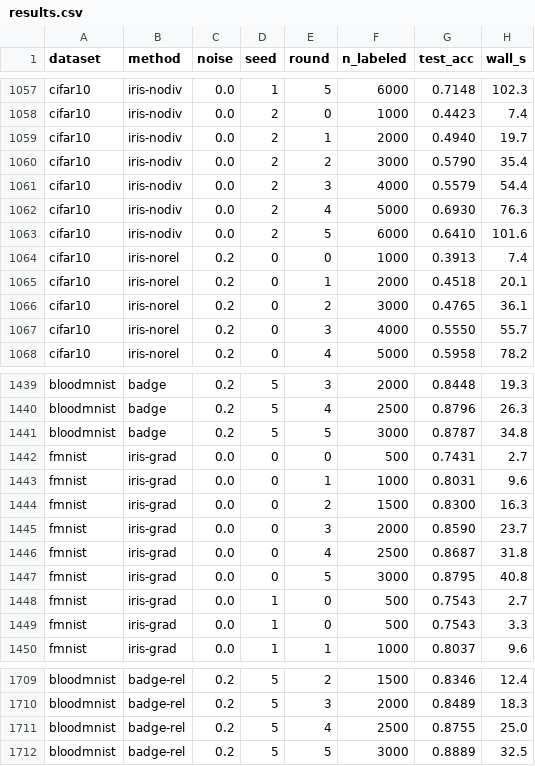
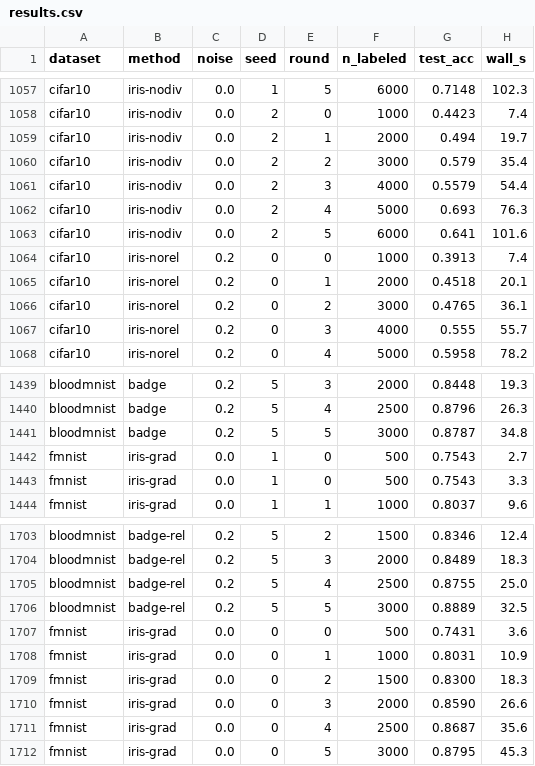
Before and after one commit to samim-reza/IRIS, a CSV file: results/results.csv, drawn as a sheet; only a part is shown, gaps mark what is left out; the diff covers the shown part only.

Commit message:
Fix a checkpoint that a killed run left empty, and the ordering that allowed it
Packaging the checkpoints for Zenodo turned up
fmnist_iris-grad_noise0.0_seed0_round5.pt at zero bytes. It was the run
interrupted when a tmux session died, and it had gone unnoticed because
the earlier "180/180 verify" predated the 105 checkpoints added with
Learning-Loss, BADGE, iris-grad and badge-rel.

The cause was an ordering bug: run_al appended the results.csv row
before writing the checkpoint, so a process killed between the two left
a run recorded as complete with no model behind it -- and already_done,
which only read the CSV, then skipped it on every subsequent resume.

Three changes:
- the checkpoint is written before the CSV row, making the CSV row the
  commit marker for a finished run;
- save_checkpoint writes to <name>.partial and os.replace()s it into
  position, so a half-written .pt is never visible;
- already_done also requires the checkpoint to exist and be non-empty
  when checkpointing is enabled.

The affected run was re-executed and reproduced its recorded
accuracies exactly (0.7431 / 0.8031 / 0.8300 / 0.8590 / 0.8687 /
0.8795), which is itself a determinism check. All 285 checkpoints now
verify: max |delta| = 0.000000, 0 mismatches. No final accuracy in
results.csv changed.

Also deduplicates diagnostics.csv, which had 14 repeated rows from the
same interruption. make_numbers.py deduped results.csv but not
diagnostics, so the same hazard existed there; it now applies the same
keep="last" rule. The published AUROC macros are unaffected, because
every duplicate belonged to iris-grad and those macros read method
"iris" only -- verified before and after.

Adds src/zenodo_upload.py for depositing the checkpoint archives.

```diff
--- a/results/results.csv
+++ b/results/results.csv
@@ -1058,7 +1058,7 @@ cifar10,iris-nodiv,0.0,1,5,6000,0.7148,102.3
 cifar10,iris-nodiv,0.0,2,0,1000,0.4423,7.4
-cifar10,iris-nodiv,0.0,2,1,2000,0.4940,19.7
-cifar10,iris-nodiv,0.0,2,2,3000,0.5790,35.4
+cifar10,iris-nodiv,0.0,2,1,2000,0.494,19.7
+cifar10,iris-nodiv,0.0,2,2,3000,0.579,35.4
 cifar10,iris-nodiv,0.0,2,3,4000,0.5579,54.4
-cifar10,iris-nodiv,0.0,2,4,5000,0.6930,76.3
-cifar10,iris-nodiv,0.0,2,5,6000,0.6410,101.6
+cifar10,iris-nodiv,0.0,2,4,5000,0.693,76.3
+cifar10,iris-nodiv,0.0,2,5,6000,0.641,101.6
 cifar10,iris-norel,0.2,0,0,1000,0.3913,7.4
@@ -1066,3 +1066,3 @@ cifar10,iris-norel,0.2,0,1,2000,0.4518,20.1
 cifar10,iris-norel,0.2,0,2,3000,0.4765,36.1
-cifar10,iris-norel,0.2,0,3,4000,0.5550,55.7
+cifar10,iris-norel,0.2,0,3,4000,0.555,55.7
 cifar10,iris-norel,0.2,0,4,5000,0.5958,78.2
@@ -1441,8 +1441,2 @@ bloodmnist,badge,0.2,5,4,2500,0.8796,26.3
 bloodmnist,badge,0.2,5,5,3000,0.8787,34.8
-fmnist,iris-grad,0.0,0,0,500,0.7431,2.7
-fmnist,iris-grad,0.0,0,1,1000,0.8031,9.6
-fmnist,iris-grad,0.0,0,2,1500,0.8300,16.3
-fmnist,iris-grad,0.0,0,3,2000,0.8590,23.7
-fmnist,iris-grad,0.0,0,4,2500,0.8687,31.8
-fmnist,iris-grad,0.0,0,5,3000,0.8795,40.8
 fmnist,iris-grad,0.0,1,0,500,0.7543,2.7
@@ -1712 +1706,7 @@ bloodmnist,badge-rel,0.2,5,4,2500,0.8755,25.0
 bloodmnist,badge-rel,0.2,5,5,3000,0.8889,32.5
+fmnist,iris-grad,0.0,0,0,500,0.7431,3.6
+fmnist,iris-grad,0.0,0,1,1000,0.8031,10.9
+fmnist,iris-grad,0.0,0,2,1500,0.8300,18.3
+fmnist,iris-grad,0.0,0,3,2000,0.8590,26.6
+fmnist,iris-grad,0.0,0,4,2500,0.8687,35.6
+fmnist,iris-grad,0.0,0,5,3000,0.8795,45.3
```
Also changed, not shown: 69 edited cells elsewhere in this file, results/diagnostics.csv, 5 other files.
